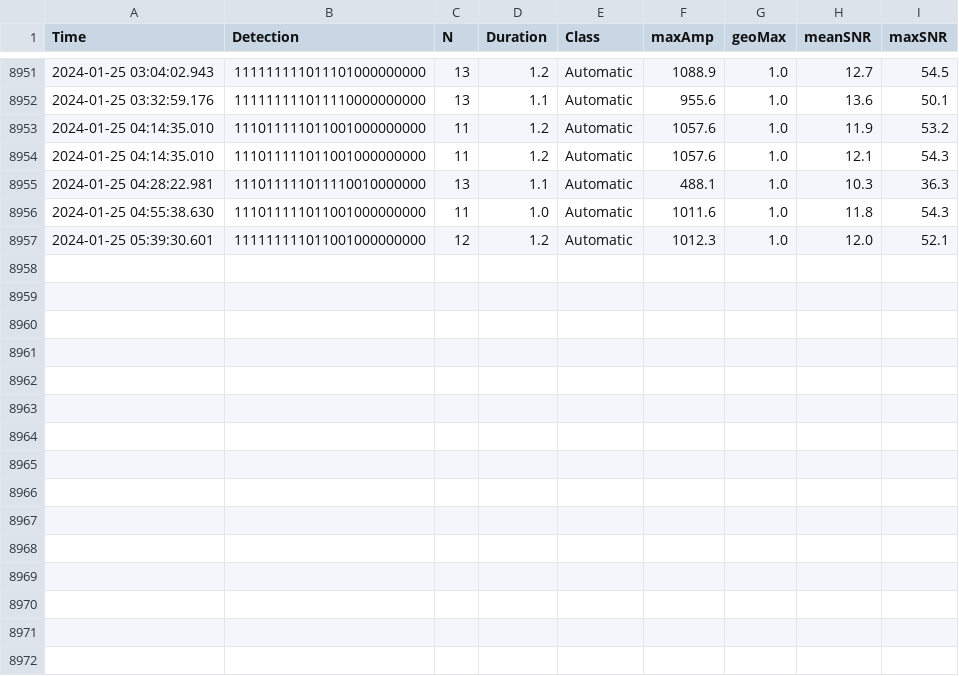
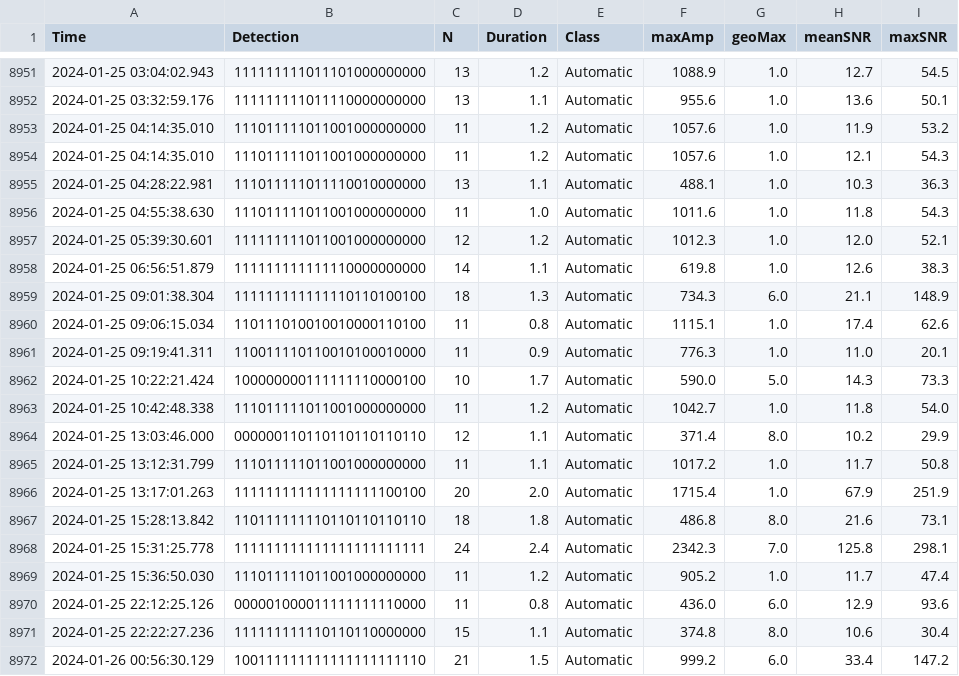
Before and after one commit to nlanget/Aaknes-borehole, a CSV file: data/detection/test_detections.csv, drawn as a sheet; only a part is shown, gaps mark what is left out; the diff names each change by its address in the sheet, - before the commit and + after, or states it on an @@ line.

```diff
--- a/data/detection/test_detections.csv
+++ b/data/detection/test_detections.csv
+row 8958: 2024-01-25 06:56:51.879 | 111111111111110000000000 | 14 | 1.1 | Automatic | 619.8 | 1.0 | 12.6 | 38.3
+row 8959: 2024-01-25 09:01:38.304 | 111111111111110110100100 | 18 | 1.3 | Automatic | 734.3 | 6.0 | 21.1 | 148.9
+row 8960: 2024-01-25 09:06:15.034 | 110111010010010000110100 | 11 | 0.8 | Automatic | 1115.1 | 1.0 | 17.4 | 62.6
+row 8961: 2024-01-25 09:19:41.311 | 110011110110010100010000 | 11 | 0.9 | Automatic | 776.3 | 1.0 | 11.0 | 20.1
+row 8962: 2024-01-25 10:22:21.424 | 100000000111111110000100 | 10 | 1.7 | Automatic | 590.0 | 5.0 | 14.3 | 73.3
+row 8963: 2024-01-25 10:42:48.338 | 111011111011001000000000 | 11 | 1.2 | Automatic | 1042.7 | 1.0 | 11.8 | 54.0
+row 8964: 2024-01-25 13:03:46.000 | 000000110110110110110110 | 12 | 1.1 | Automatic | 371.4 | 8.0 | 10.2 | 29.9
+row 8965: 2024-01-25 13:12:31.799 | 111011111011001000000000 | 11 | 1.1 | Automatic | 1017.2 | 1.0 | 11.7 | 50.8
+row 8966: 2024-01-25 13:17:01.263 | 111111111111111111100100 | 20 | 2.0 | Automatic | 1715.4 | 1.0 | 67.9 | 251.9
+row 8967: 2024-01-25 15:28:13.842 | 110111111110110110110110 | 18 | 1.8 | Automatic | 486.8 | 8.0 | 21.6 | 73.1
+row 8968: 2024-01-25 15:31:25.778 | 111111111111111111111111 | 24 | 2.4 | Automatic | 2342.3 | 7.0 | 125.8 | 298.1
+row 8969: 2024-01-25 15:36:50.030 | 111011111011001000000000 | 11 | 1.2 | Automatic | 905.2 | 1.0 | 11.7 | 47.4
+row 8970: 2024-01-25 22:12:25.126 | 000001000011111111110000 | 11 | 0.8 | Automatic | 436.0 | 6.0 | 12.9 | 93.6
+row 8971: 2024-01-25 22:22:27.236 | 111111111110110110000000 | 15 | 1.1 | Automatic | 374.8 | 8.0 | 10.6 | 30.4
+row 8972: 2024-01-26 00:56:30.129 | 100111111111111111111110 | 21 | 1.5 | Automatic | 999.2 | 6.0 | 33.4 | 147.2
```
Also changed, not shown: data/availability/data_availability_2024.csv, data/detection/Borehole_detection_2024-01.csv, 1 other file.
